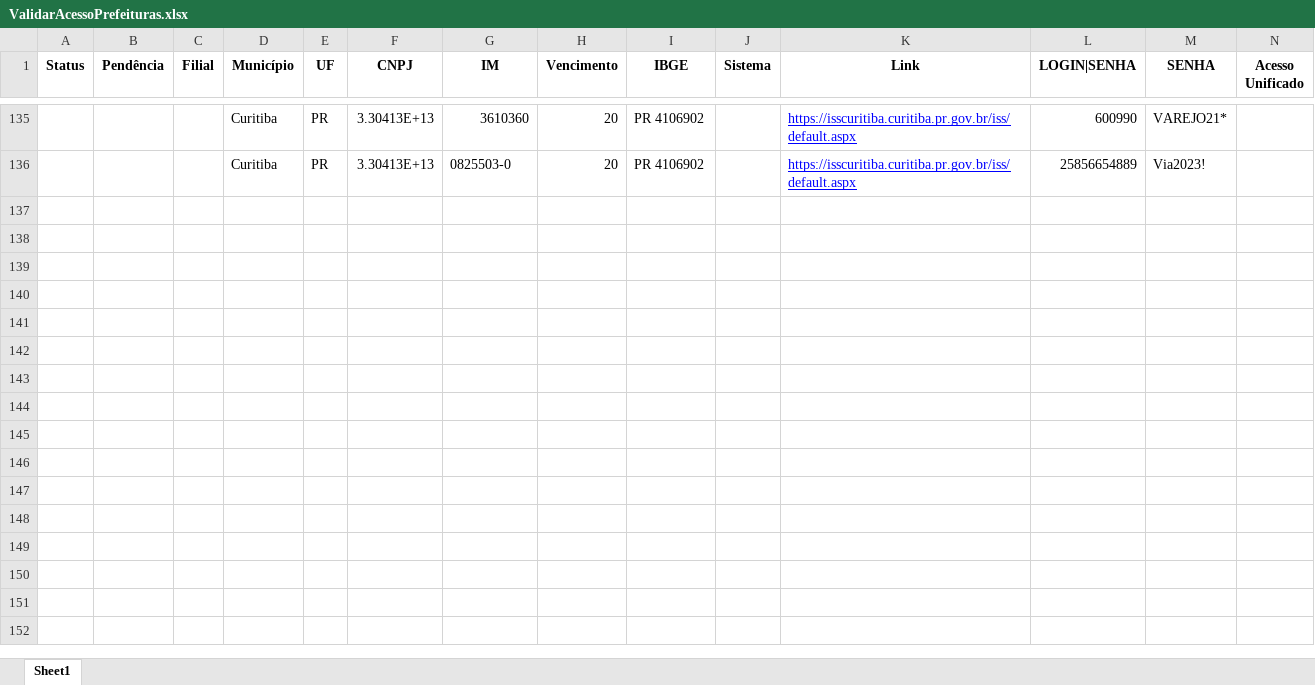
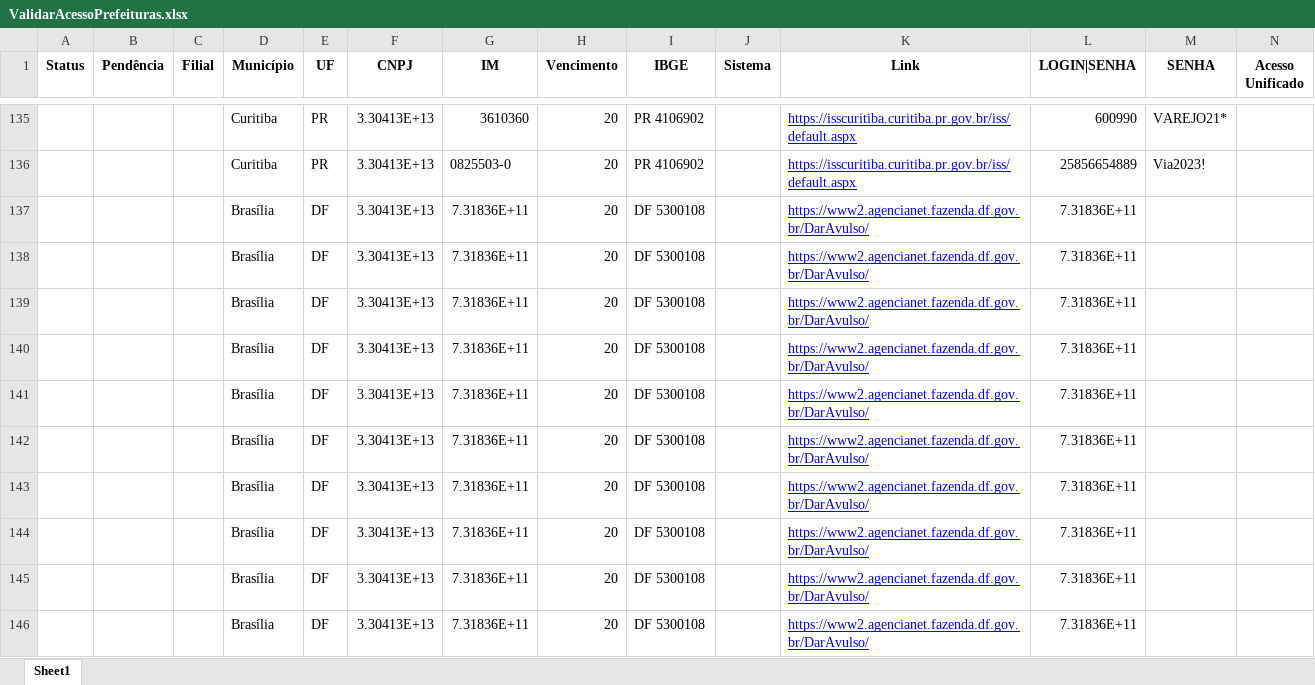
Before and after one commit to AndyinTheNW/AcessoPrefeituras, an Excel workbook: ValidarAcessoPrefeituras.xlsx, sheet Sheet1, drawn as a sheet; only a part is shown, gaps mark what is left out; values as stored, in another font and other column widths than the file's, no borders; rows hold the shown columns only; the diff covers the shown part only; the diff names each change by its address in the sheet, - before the commit and + after, or states it on an @@ line.

```diff
--- a/ValidarAcessoPrefeituras.xlsx (sheet Sheet1)
+++ b/ValidarAcessoPrefeituras.xlsx (sheet Sheet1)
+row 137:  |  |  | Brasília | DF | 3.30413E+13 | 7.31836E+11 | 20 | DF 5300108 |  | https://www2.agencianet.fazenda.df.gov.br/DarAvulso/ | 7.31836E+11
+row 138:  |  |  | Brasília | DF | 3.30413E+13 | 7.31836E+11 | 20 | DF 5300108 |  | https://www2.agencianet.fazenda.df.gov.br/DarAvulso/ | 7.31836E+11
+row 139:  |  |  | Brasília | DF | 3.30413E+13 | 7.31836E+11 | 20 | DF 5300108 |  | https://www2.agencianet.fazenda.df.gov.br/DarAvulso/ | 7.31836E+11
+row 140:  |  |  | Brasília | DF | 3.30413E+13 | 7.31836E+11 | 20 | DF 5300108 |  | https://www2.agencianet.fazenda.df.gov.br/DarAvulso/ | 7.31836E+11
+row 141:  |  |  | Brasília | DF | 3.30413E+13 | 7.31836E+11 | 20 | DF 5300108 |  | https://www2.agencianet.fazenda.df.gov.br/DarAvulso/ | 7.31836E+11
+row 142:  |  |  | Brasília | DF | 3.30413E+13 | 7.31836E+11 | 20 | DF 5300108 |  | https://www2.agencianet.fazenda.df.gov.br/DarAvulso/ | 7.31836E+11
+row 143:  |  |  | Brasília | DF | 3.30413E+13 | 7.31836E+11 | 20 | DF 5300108 |  | https://www2.agencianet.fazenda.df.gov.br/DarAvulso/ | 7.31836E+11
+row 144:  |  |  | Brasília | DF | 3.30413E+13 | 7.31836E+11 | 20 | DF 5300108 |  | https://www2.agencianet.fazenda.df.gov.br/DarAvulso/ | 7.31836E+11
+row 145:  |  |  | Brasília | DF | 3.30413E+13 | 7.31836E+11 | 20 | DF 5300108 |  | https://www2.agencianet.fazenda.df.gov.br/DarAvulso/ | 7.31836E+11
+row 146:  |  |  | Brasília | DF | 3.30413E+13 | 7.31836E+11 | 20 | DF 5300108 |  | https://www2.agencianet.fazenda.df.gov.br/DarAvulso/ | 7.31836E+11
```
Also changed, not shown: 32 added rows and 1 edited cell elsewhere in this sheet, 1 other file.
